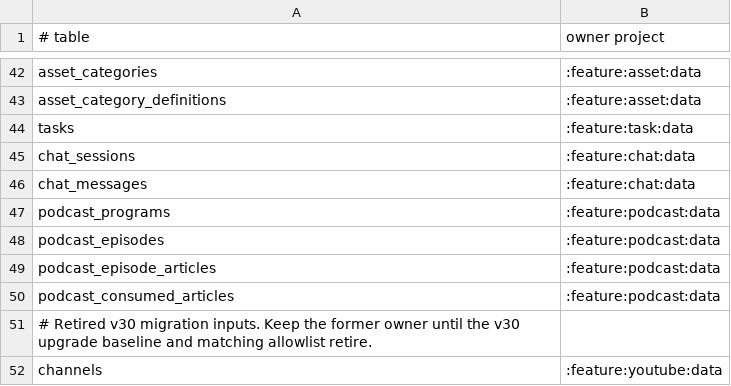
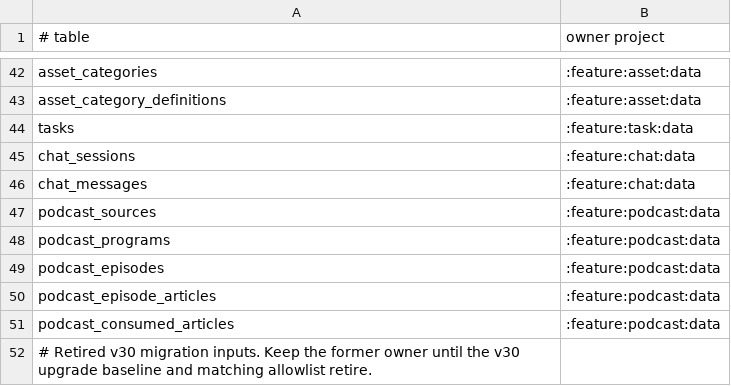
Before and after one commit to sterashima78/android-app, a TSV file: config/architecture/table-ownership.tsv, drawn as a sheet; only a part is shown, gaps mark what is left out; the shorter side is filled out with more unchanged rows; the diff names each change by its address in the sheet, - before the commit and + after, or states it on an @@ line.

```diff
--- a/config/architecture/table-ownership.tsv
+++ b/config/architecture/table-ownership.tsv
+row 47: podcast_sources | :feature:podcast:data
```
Also changed, not shown: config/architecture/foreign-table-access-allowlist.tsv, 25 other files.
